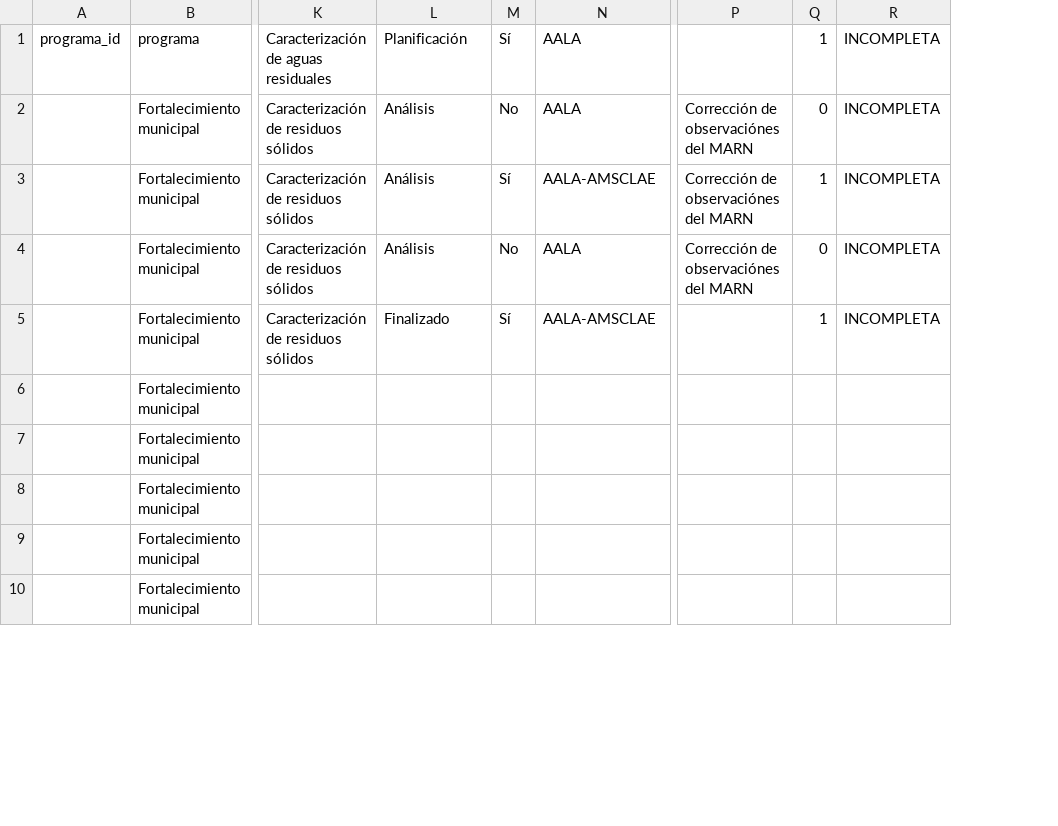
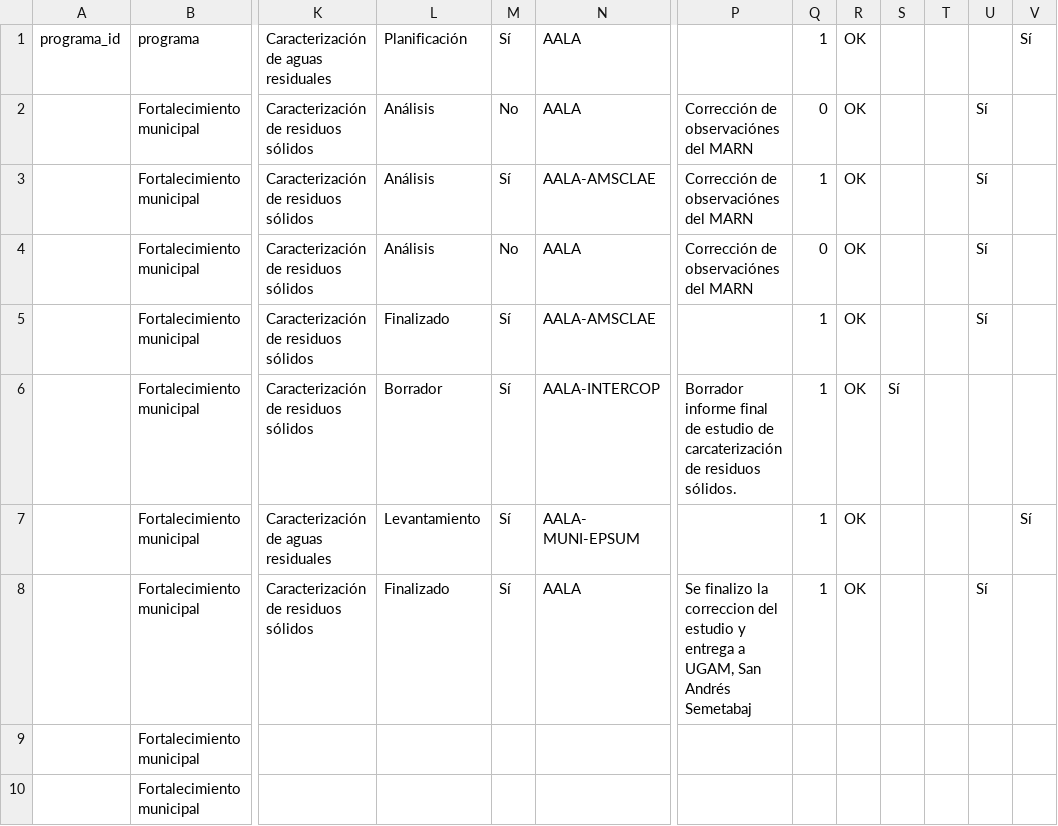
Before and after one commit to geograficaaala/adala-dashboard, a CSV file: data_raw/fortalecimiento_municipal/estudios_raw.csv, drawn as a sheet; only a part is shown, gaps mark what is left out; removed rows and columns are numbered as before the commit, all else as after; rows hold the shown columns only; the diff names each change by its address in the sheet, - before the commit and + after, or states it on an @@ line.

```diff
--- a/data_raw/fortalecimiento_municipal/estudios_raw.csv
+++ b/data_raw/fortalecimiento_municipal/estudios_raw.csv
-column R, rows 1-5: all INCOMPLETA
+column R, rows 1-5: all OK
+column S, empty
+column T, empty
+column U, rows 2-5: all Sí
+column V, row 1: Sí
-row 6:  | Fortalecimiento municipal
-row 7:  | Fortalecimiento municipal
-row 8:  | Fortalecimiento municipal
+row 6:  | Fortalecimiento municipal | Caracterización de residuos sólidos | Borrador | Sí | AALA-INTERCOP | Borrador informe final de estudio de carcaterización de residuos sólidos. | 1 | OK | Sí
+row 7:  | Fortalecimiento municipal | Caracterización de aguas residuales | Levantamiento | Sí | AALA- MUNI-EPSUM |  | 1 | OK |  |  |  | Sí
+row 8:  | Fortalecimiento municipal | Caracterización de residuos sólidos | Finalizado | Sí | AALA | Se finalizo la correccion del estudio y entrega a UGAM, San Andrés Semetabaj | 1 | OK |  |  | Sí
```
Also changed, not shown: data_raw/fortalecimiento_municipal/asistencias_raw.csv, data_raw/fortalecimiento_municipal/capacitaciones_raw.csv, 3 other files.
